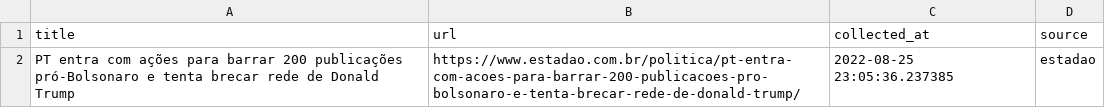
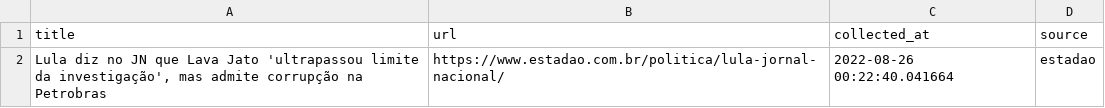
Before and after one commit to leodiegues/lidebot, a CSV file: data/latest_estadao.csv, drawn as a sheet; removed rows and columns are numbered as before the commit, all else as after; the diff names each change by its address in the sheet, - before the commit and + after, or states it on an @@ line.

```diff
--- a/data/latest_estadao.csv
+++ b/data/latest_estadao.csv
-row 2: PT entra com ações para barrar 200 publicações pró-Bolsonaro e tenta brecar rede de Donald Trump | https://www.estadao.com.br/politica/pt-entra-com-acoes-para-barrar-200-publicacoes-pro-bolsonaro-e-tenta-brecar-rede-de-donald-trump/ | 2022-08-25 23:05:36.237385 | estadao
+row 2: Lula diz no JN que Lava Jato 'ultrapassou limite da investigação', mas admite corrupção na Petrobras | https://www.estadao.com.br/politica/lula-jornal-nacional/ | 2022-08-26 00:22:40.041664 | estadao
```
Also changed, not shown: data/latest_folha.csv, data/latest_g1.csv, 4 other files.
